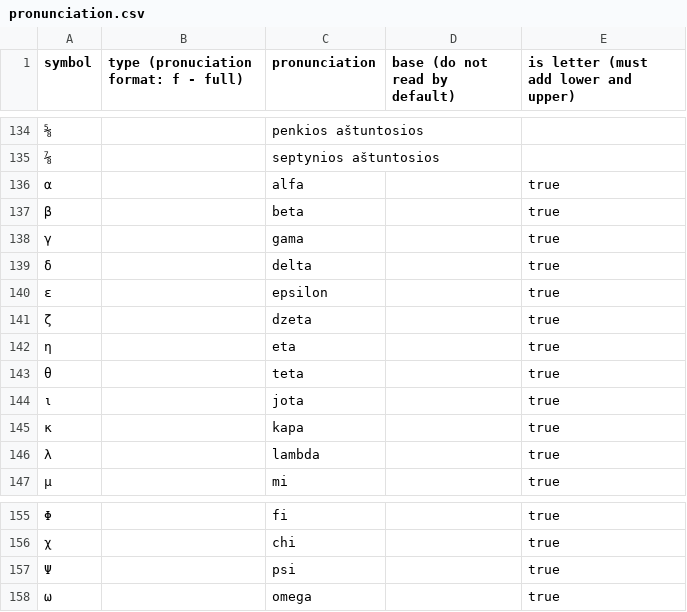
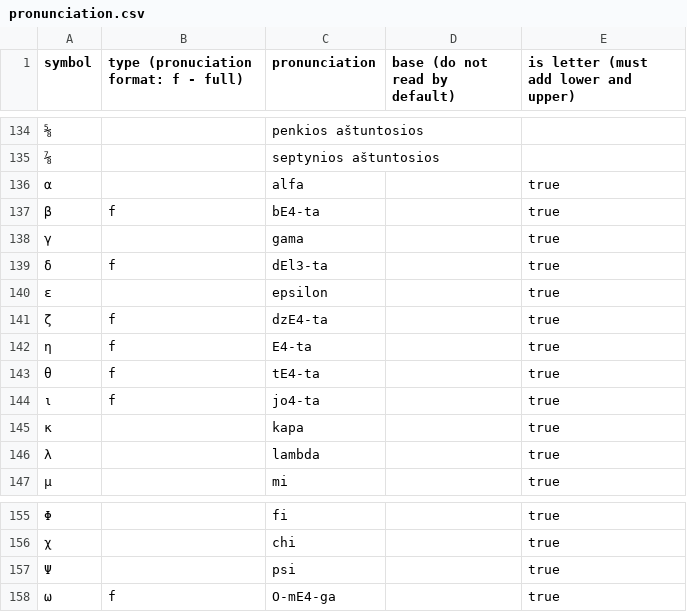
Before and after one commit to airenas/tts-line, a CSV file: internal/pkg/acronyms/data/pronunciation.csv, drawn as a sheet; only a part is shown, gaps mark what is left out; the diff names each change by its address in the sheet, - before the commit and + after, or states it on an @@ line.

Commit message:
feat: read symbols in plain mode

```diff
--- a/internal/pkg/acronyms/data/pronunciation.csv
+++ b/internal/pkg/acronyms/data/pronunciation.csv
-B137: (empty)
+B137: f
-C137 (pronunciation): beta
+C137 (pronunciation): bE4-ta
-B139: (empty)
+B139: f
-C139 (pronunciation): delta
+C139 (pronunciation): dEl3-ta
-B141:B144: (empty)
+B141:B144: f
-C141 (pronunciation): dzeta
+C141 (pronunciation): dzE4-ta
-C142 (pronunciation): eta
+C142 (pronunciation): E4-ta
-C143 (pronunciation): teta
+C143 (pronunciation): tE4-ta
-C144 (pronunciation): jota
+C144 (pronunciation): jo4-ta
-B158: (empty)
+B158: f
-C158 (pronunciation): omega
+C158 (pronunciation): O-mE4-ga
```
Also changed, not shown: 9 other files.
